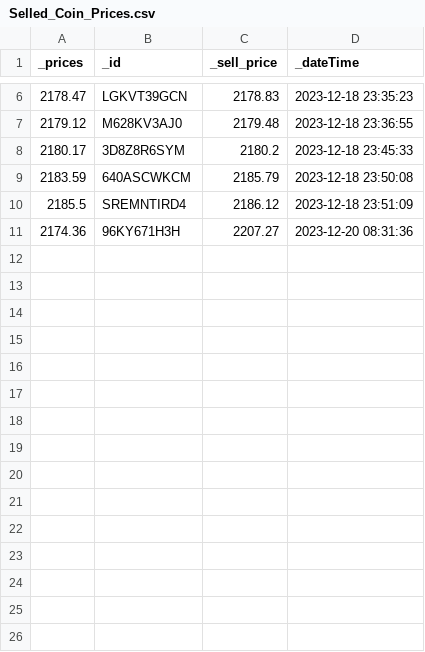
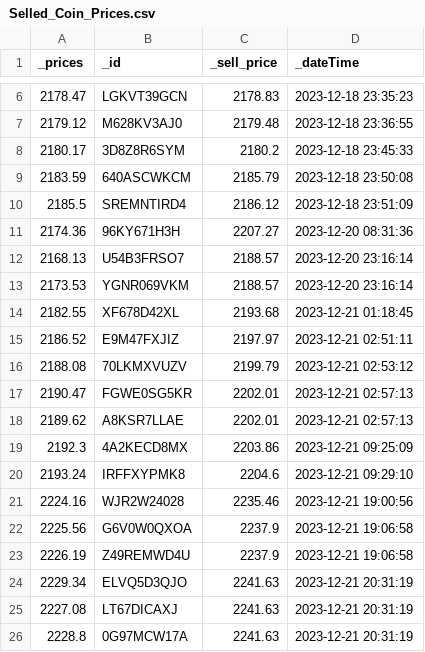
Before and after one commit to haluksuzen/Trader_AI, a CSV file: Selled_Coin_Prices.csv, drawn as a sheet; only a part is shown, gaps mark what is left out; the diff names each change by its address in the sheet, - before the commit and + after, or states it on an @@ line.

```diff
--- a/Selled_Coin_Prices.csv
+++ b/Selled_Coin_Prices.csv
+row 12: 2168.13 | U54B3FRSO7 | 2188.57 | 2023-12-20 23:16:14
+row 13: 2173.53 | YGNR069VKM | 2188.57 | 2023-12-20 23:16:14
+row 14: 2182.55 | XF678D42XL | 2193.68 | 2023-12-21 01:18:45
+row 15: 2186.52 | E9M47FXJIZ | 2197.97 | 2023-12-21 02:51:11
+row 16: 2188.08 | 70LKMXVUZV | 2199.79 | 2023-12-21 02:53:12
+row 17: 2190.47 | FGWE0SG5KR | 2202.01 | 2023-12-21 02:57:13
+row 18: 2189.62 | A8KSR7LLAE | 2202.01 | 2023-12-21 02:57:13
+row 19: 2192.3 | 4A2KECD8MX | 2203.86 | 2023-12-21 09:25:09
+row 20: 2193.24 | IRFFXYPMK8 | 2204.6 | 2023-12-21 09:29:10
+row 21: 2224.16 | WJR2W24028 | 2235.46 | 2023-12-21 19:00:56
+row 22: 2225.56 | G6V0W0QXOA | 2237.9 | 2023-12-21 19:06:58
+row 23: 2226.19 | Z49REMWD4U | 2237.9 | 2023-12-21 19:06:58
+row 24: 2229.34 | ELVQ5D3QJO | 2241.63 | 2023-12-21 20:31:19
+row 25: 2227.08 | LT67DICAXJ | 2241.63 | 2023-12-21 20:31:19
+row 26: 2228.8 | 0G97MCW17A | 2241.63 | 2023-12-21 20:31:19
```
Also changed, not shown: Taked_Coin_Prices.csv, 2 other files.
